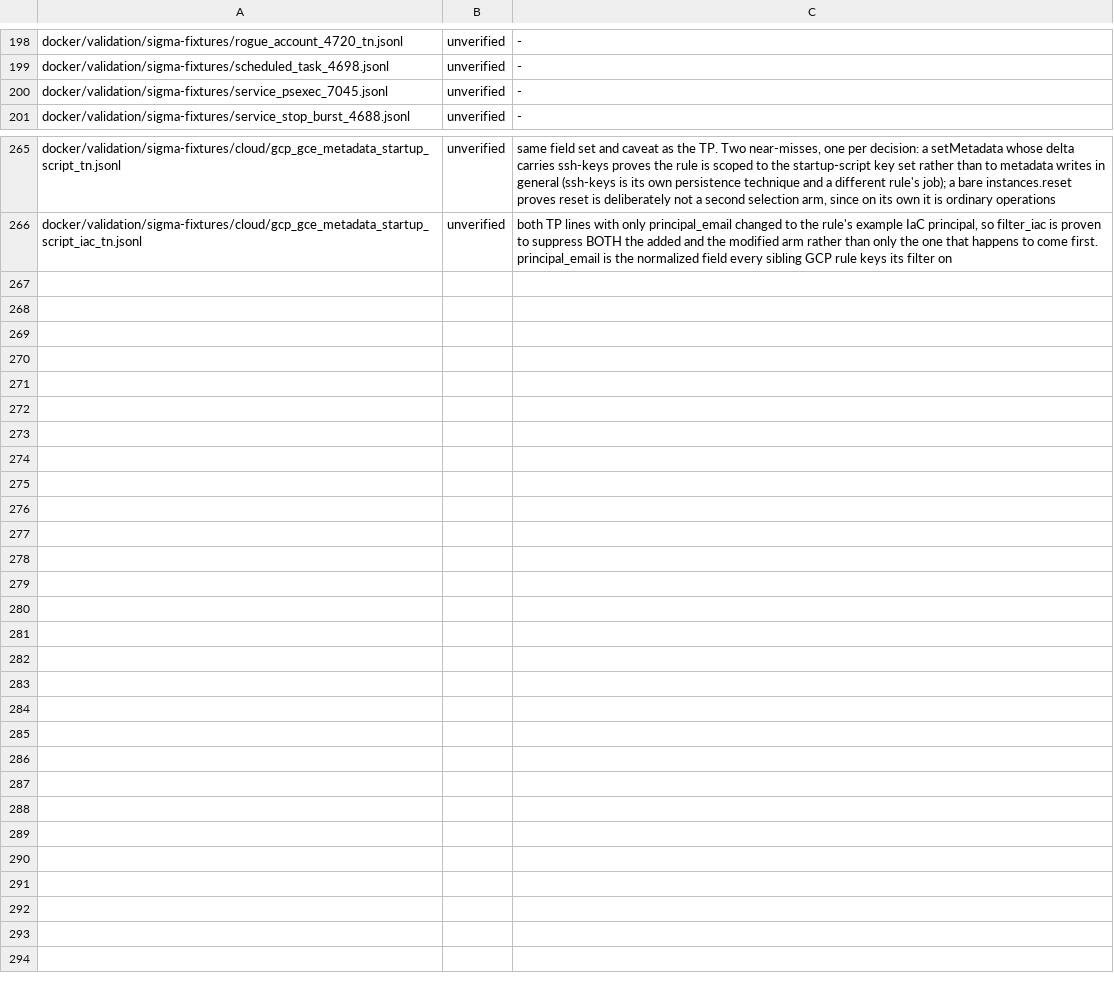
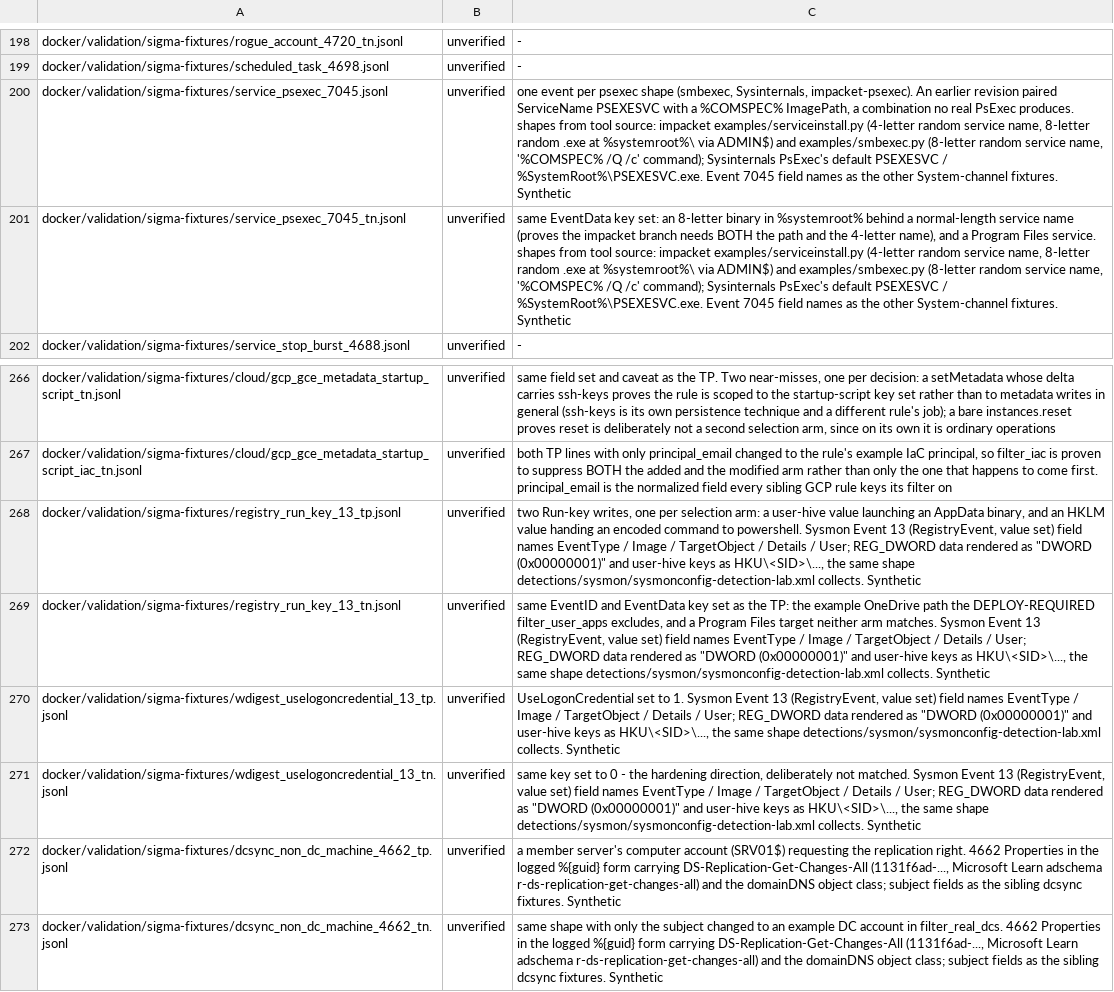
Before and after one commit to dotgibson/dotfiles-Defense, a TSV file: docker/validation/fixture-provenance.tsv, drawn as a sheet; only a part is shown, gaps mark what is left out; the diff names each change by its address in the sheet, - before the commit and + after, or states it on an @@ line.

```diff
--- a/docker/validation/fixture-provenance.tsv
+++ b/docker/validation/fixture-provenance.tsv
-C200: -
+C200: one event per psexec shape (smbexec, Sysinternals, impacket-psexec). An earlier revision paired ServiceName PSEXESVC with a %COMSPEC% ImagePath, a combination no real PsExec produces. shapes from tool source: impacket examples/serviceinstall.py (4-letter random service name, 8-letter random .exe at %systemroot%\ via ADMIN$) and examples/smbexec.py (8-letter random service name, '%COMSPEC% /Q /c' command); Sysinternals PsExec's default PSEXESVC / %SystemRoot%\PSEXESVC.exe. Event 7045 field names as the other System-channel fixtures. Synthetic
+row 201: docker/validation/sigma-fixtures/service_psexec_7045_tn.jsonl | unverified | same EventData key set: an 8-letter binary in %systemroot% behind a normal-length service name (proves the impacket branch needs BOTH the path and the 4-letter name), and a Program Files service. shapes from tool source: impacket examples/serviceinstall.py (4-letter random service name, 8-letter random .exe at %systemroot%\ via ADMIN$) and examples/smbexec.py (8-letter random service name, '%COMSPEC% /Q /c' command); Sysinternals PsExec's default PSEXESVC / %SystemRoot%\PSEXESVC.exe. Event 7045 field names as the other System-channel fixtures. Synthetic
+row 268: docker/validation/sigma-fixtures/registry_run_key_13_tp.jsonl | unverified | two Run-key writes, one per selection arm: a user-hive value launching an AppData binary, and an HKLM value handing an encoded command to powershell. Sysmon Event 13 (RegistryEvent, value set) field names EventType / Image / TargetObject / Details / User; REG_DWORD data rendered as "DWORD (0x00000001)" and user-hive keys as HKU\<SID>\..., the same shape detections/sysmon/sysmonconfig-detection-lab.xml collects. Synthetic
+row 269: docker/validation/sigma-fixtures/registry_run_key_13_tn.jsonl | unverified | same EventID and EventData key set as the TP: the example OneDrive path the DEPLOY-REQUIRED filter_user_apps excludes, and a Program Files target neither arm matches. Sysmon Event 13 (RegistryEvent, value set) field names EventType / Image / TargetObject / Details / User; REG_DWORD data rendered as "DWORD (0x00000001)" and user-hive keys as HKU\<SID>\..., the same shape detections/sysmon/sysmonconfig-detection-lab.xml collects. Synthetic
+row 270: docker/validation/sigma-fixtures/wdigest_uselogoncredential_13_tp.jsonl | unverified | UseLogonCredential set to 1. Sysmon Event 13 (RegistryEvent, value set) field names EventType / Image / TargetObject / Details / User; REG_DWORD data rendered as "DWORD (0x00000001)" and user-hive keys as HKU\<SID>\..., the same shape detections/sysmon/sysmonconfig-detection-lab.xml collects. Synthetic
+row 271: docker/validation/sigma-fixtures/wdigest_uselogoncredential_13_tn.jsonl | unverified | same key set to 0 - the hardening direction, deliberately not matched. Sysmon Event 13 (RegistryEvent, value set) field names EventType / Image / TargetObject / Details / User; REG_DWORD data rendered as "DWORD (0x00000001)" and user-hive keys as HKU\<SID>\..., the same shape detections/sysmon/sysmonconfig-detection-lab.xml collects. Synthetic
+row 272: docker/validation/sigma-fixtures/dcsync_non_dc_machine_4662_tp.jsonl | unverified | a member server's computer account (SRV01$) requesting the replication right. 4662 Properties in the logged %{guid} form carrying DS-Replication-Get-Changes-All (1131f6ad-..., Microsoft Learn adschema r-ds-replication-get-changes-all) and the domainDNS object class; subject fields as the sibling dcsync fixtures. Synthetic
+row 273: docker/validation/sigma-fixtures/dcsync_non_dc_machine_4662_tn.jsonl | unverified | same shape with only the subject changed to an example DC account in filter_real_dcs. 4662 Properties in the logged %{guid} form carrying DS-Replication-Get-Changes-All (1131f6ad-..., Microsoft Learn adschema r-ds-replication-get-changes-all) and the domainDNS object class; subject fields as the sibling dcsync fixtures. Synthetic
```
Also changed, not shown: detections/siem/splunk-precedence-allowlist.tsv, docker/validation/sigma-manifest.tsv, 22 other files.
